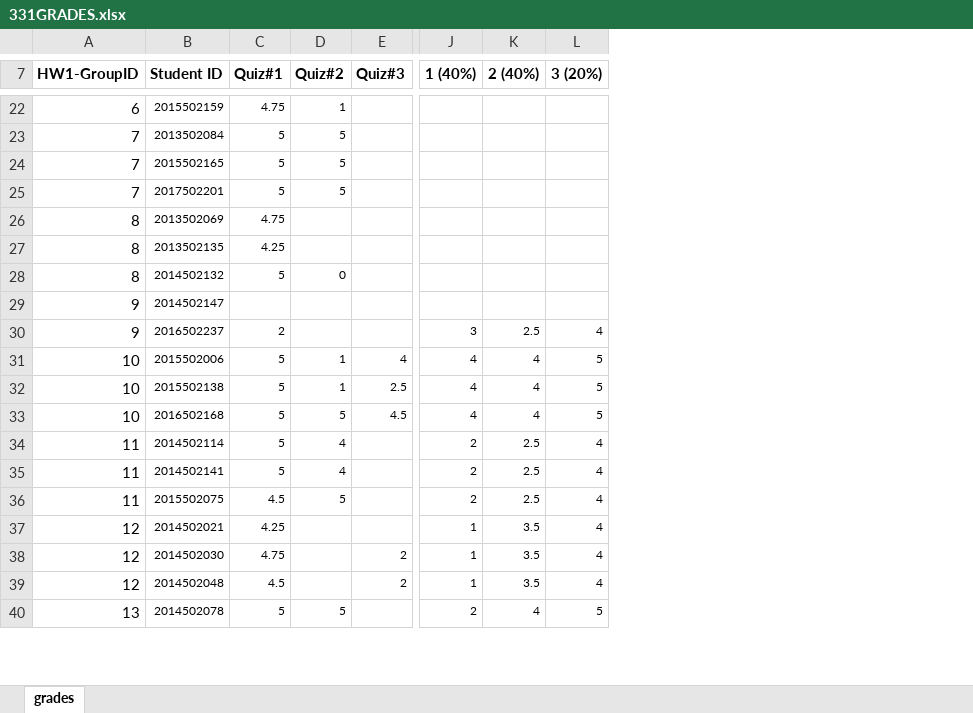
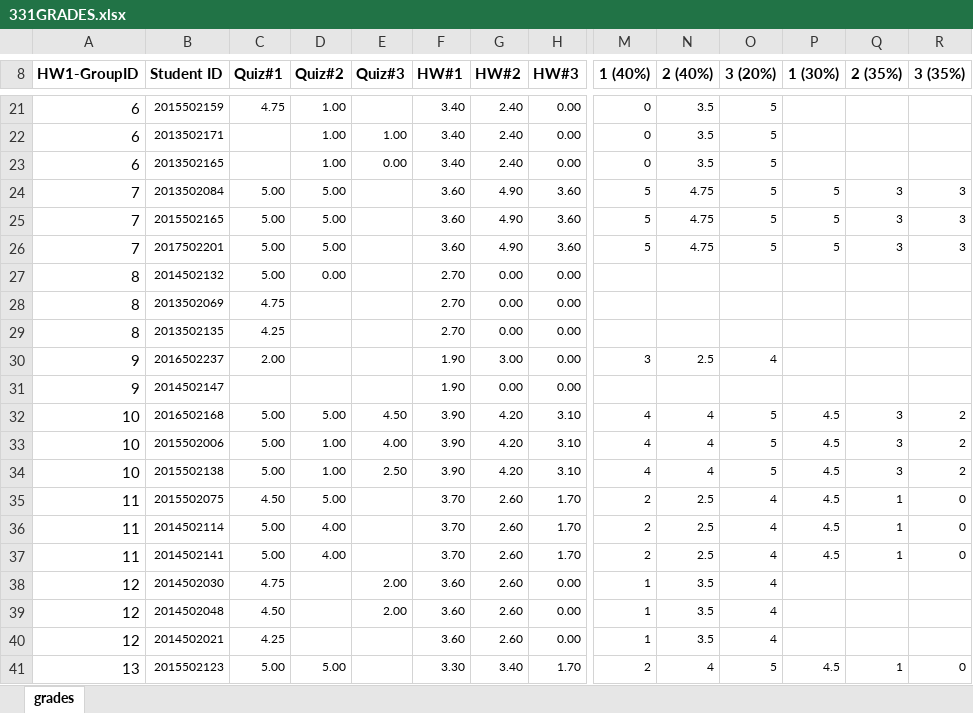
Before and after one commit to furkangursoy/MIS331-Fall18, an Excel workbook: 331GRADES.xlsx, sheet grades, drawn as a sheet; only a part is shown, gaps mark what is left out; values as stored, in another font and other column widths than the file's, no borders; removed rows and columns are numbered as before the commit, all else as after; rows hold the shown columns only; the diff covers the shown part only; the diff names each change by its address in the sheet, - before the commit and + after, or states it on an @@ line.

```diff
--- a/331GRADES.xlsx (sheet grades)
+++ b/331GRADES.xlsx (sheet grades)
+column F (HW#1), row 21: 3.40; rows 24-26: all 3.60; rows 28-29: 2.70 | 2.70; row 31: 1.90; rows 33-34: 3.90 | 3.90; rows 36-37: 3.70 | 3.70; rows 40-41: 3.60 | 3.30
+column G (HW#2), row 21: 2.40; rows 24-26: all 4.90; rows 28-29: 0.00 | 0.00; row 31: 0.00; rows 33-34: 4.20 | 4.20; rows 36-37: 2.60 | 2.60; rows 40-41: 2.60 | 3.40
+column H (HW#3), row 21: 0.00; rows 24-26: all 3.60; rows 28-29: 0.00 | 0.00; row 31: 0.00; rows 33-34: 3.10 | 3.10; rows 36-37: 1.70 | 1.70; rows 40-41: 0.00 | 1.70
+column P (1 (30%)), rows 24-26: all 5; rows 33-34: 4.5 | 4.5; rows 36-37: 4.5 | 4.5; row 41: 4.5
+column Q (2 (35%)), rows 24-26: all 3; rows 33-34: 3 | 3; rows 36-37: 1 | 1; row 41: 1
+column R (3 (35%)), rows 24-26: all 3; rows 33-34: 2 | 2; rows 36-37: 0 | 0; row 41: 0
-D21 (Quiz#2): 1
+D21 (Quiz#2): 1.00
-M21 (1 (40%)): (empty)
+M21 (1 (40%)): 0
-N21 (2 (40%)): (empty)
+N21 (2 (40%)): 3.5
-O21 (3 (20%)): (empty)
+O21 (3 (20%)): 5
+row 22: 6 | 2013502171 |  | 1.00 | 1.00 | 3.40 | 2.40 | 0.00 | 0 | 3.5 | 5
+row 23: 6 | 2013502165 |  | 1.00 | 0.00 | 3.40 | 2.40 | 0.00 | 0 | 3.5 | 5
-C24:C26 (Quiz#1): 5
+C24:C26 (Quiz#1): 5.00
-D24:D26 (Quiz#2): 5
+D24:D26 (Quiz#2): 5.00
-M24:M26 (1 (40%)): (empty)
+M24:M26 (1 (40%)): 5
-N24:N26 (2 (40%)): (empty)
+N24:N26 (2 (40%)): 4.75
-O24:O26 (3 (20%)): (empty)
+O24:O26 (3 (20%)): 5
+row 27: 8 | 2014502132 | 5.00 | 0.00 |  | 2.70 | 0.00 | 0.00
-row 28: 8 | 2014502132 | 5 | 0
+row 30: 9 | 2016502237 | 2.00 |  |  | 1.90 | 3.00 | 0.00 | 3 | 2.5 | 4
-row 30: 9 | 2016502237 | 2 |  |  | 3 | 2.5 | 4
+row 32: 10 | 2016502168 | 5.00 | 5.00 | 4.50 | 3.90 | 4.20 | 3.10 | 4 | 4 | 5 | 4.5 | 3 | 2
-C33:C34 (Quiz#1): 5
+C33:C34 (Quiz#1): 5.00
-D33:D34 (Quiz#2): 1
+D33:D34 (Quiz#2): 1.00
-E33 (Quiz#3): 4
+E33 (Quiz#3): 4.00
-E34 (Quiz#3): 2.5
+E34 (Quiz#3): 2.50
-row 33: 10 | 2016502168 | 5 | 5 | 4.5 | 4 | 4 | 5
+row 35: 11 | 2015502075 | 4.50 | 5.00 |  | 3.70 | 2.60 | 1.70 | 2 | 2.5 | 4 | 4.5 | 1 | 0
-C36:C37 (Quiz#1): 5
+C36:C37 (Quiz#1): 5.00
-D36:D37 (Quiz#2): 4
+D36:D37 (Quiz#2): 4.00
-row 36: 11 | 2015502075 | 4.5 | 5 |  | 2 | 2.5 | 4
+row 38: 12 | 2014502030 | 4.75 |  | 2.00 | 3.60 | 2.60 | 0.00 | 1 | 3.5 | 4
+row 39: 12 | 2014502048 | 4.50 |  | 2.00 | 3.60 | 2.60 | 0.00 | 1 | 3.5 | 4
-row 38: 12 | 2014502030 | 4.75 |  | 2 | 1 | 3.5 | 4
-row 39: 12 | 2014502048 | 4.5 |  | 2 | 1 | 3.5 | 4
-B41 (Student ID): 2014502078
+B41 (Student ID): 2015502123
-C41 (Quiz#1): 5
+C41 (Quiz#1): 5.00
-D41 (Quiz#2): 5
+D41 (Quiz#2): 5.00
```
Also changed, not shown: 26 added rows, 23 removed rows, 2 moved rows and 167 edited cells elsewhere in this sheet.
